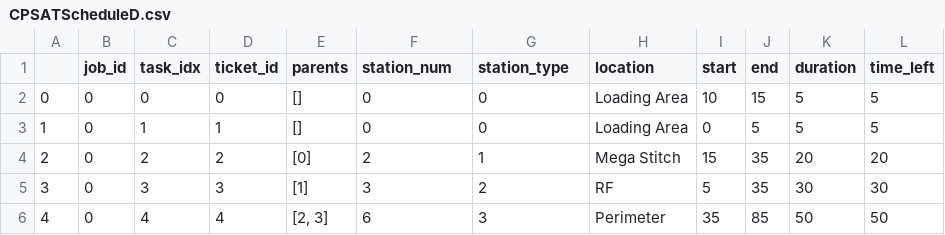
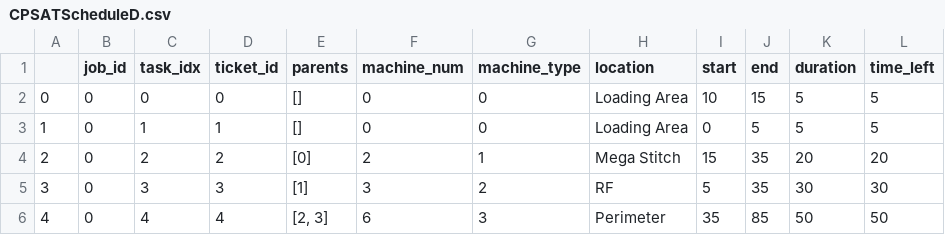
Before and after one commit to Chukwuemeka-Ike/multiRobotPlanner, a CSV file: ws/src/arm_gui/src/gui_common/CPSATScheduleD.csv, drawn as a sheet; only a part is shown.

Commit message:
Changed 'station' to 'machine'
For consistency, I changed every instance of 'station' to 'machine' to match what's being shown in the Supervisor GUI

```diff
--- a/ws/src/arm_gui/src/gui_common/CPSATScheduleD.csv
+++ b/ws/src/arm_gui/src/gui_common/CPSATScheduleD.csv
@@ -1,2 +1,2 @@
-,job_id,task_idx,ticket_id,parents,station_num,station_type,location,start,end,duration,time_left
+,job_id,task_idx,ticket_id,parents,machine_num,machine_type,location,start,end,duration,time_left
 0,0,0,0,[],0,0,Loading Area,10,15,5,5
```
Also changed, not shown: 17 other files.
